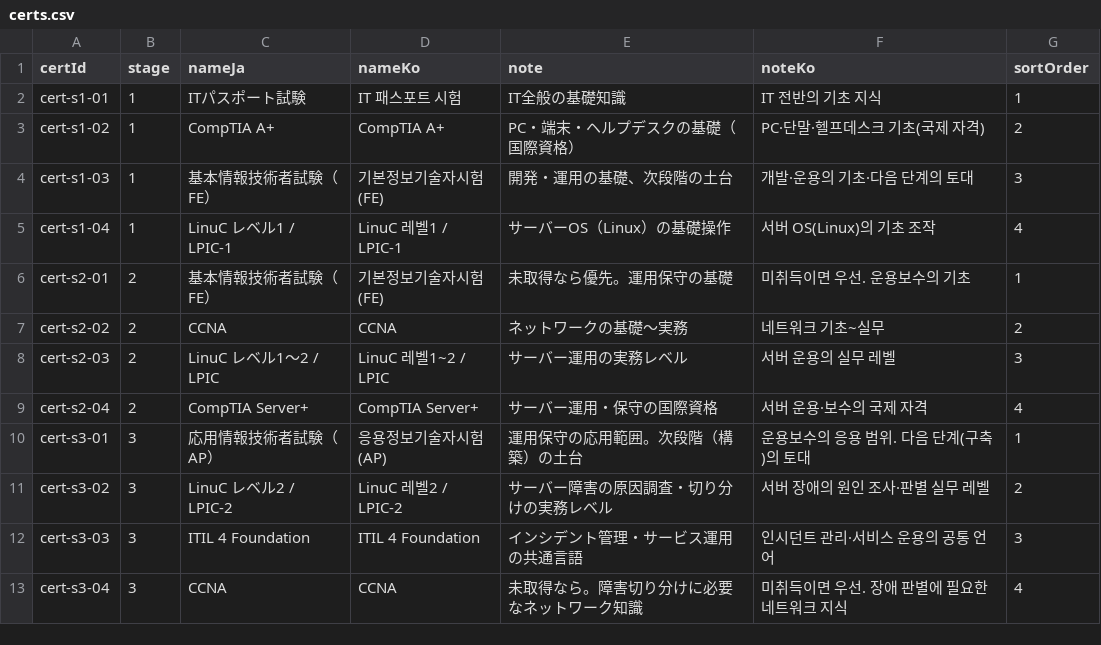
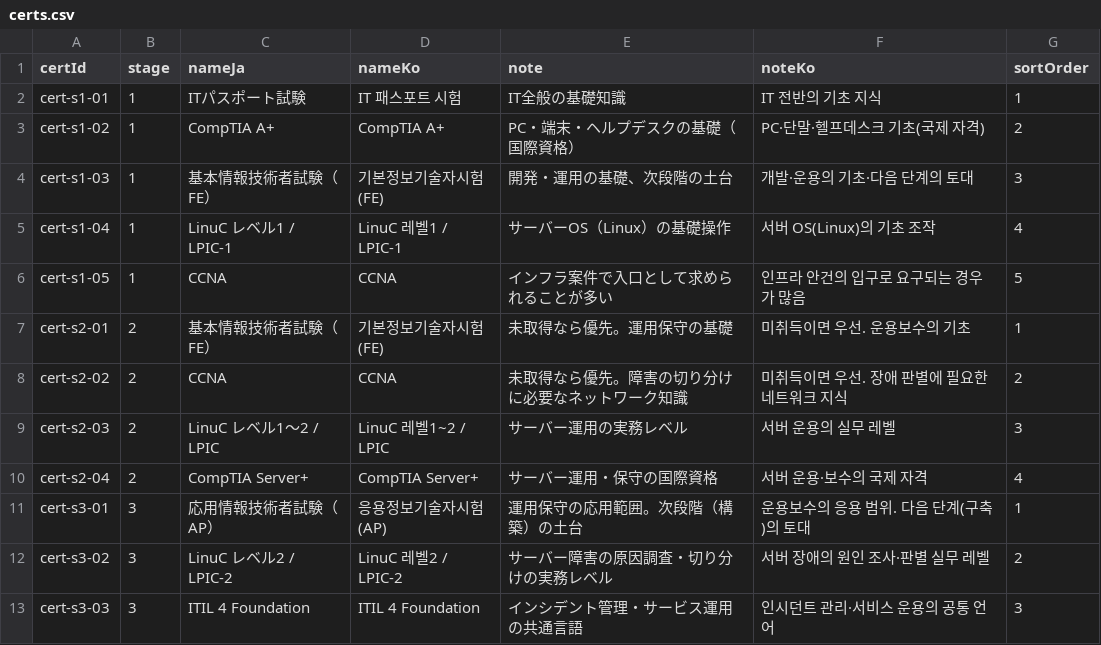
Before and after one commit to pletech/career-v2, a CSV file: public/data/certs.csv, drawn as a sheet.

```diff
--- a/public/data/certs.csv
+++ b/public/data/certs.csv
@@ -5,4 +5,5 @@ cert-s1-03,1,基本情報技術者試験（FE）,기본정보기술자시험(FE)
 cert-s1-04,1,LinuC レベル1 / LPIC-1,LinuC 레벨1 / LPIC-1,サーバーOS（Linux）の基礎操作,서버 OS(Linux)의 기초 조작,4
+cert-s1-05,1,CCNA,CCNA,インフラ案件で入口として求められることが多い,인프라 안건의 입구로 요구되는 경우가 많음,5
 cert-s2-01,2,基本情報技術者試験（FE）,기본정보기술자시험(FE),未取得なら優先。運用保守の基礎,미취득이면 우선. 운용보수의 기초,1
-cert-s2-02,2,CCNA,CCNA,ネットワークの基礎〜実務,네트워크 기초~실무,2
+cert-s2-02,2,CCNA,CCNA,未取得なら優先。障害の切り分けに必要なネットワーク知識,미취득이면 우선. 장애 판별에 필요한 네트워크 지식,2
 cert-s2-03,2,LinuC レベル1〜2 / LPIC,LinuC 레벨1~2 / LPIC,サーバー運用の実務レベル,서버 운용의 실무 레벨,3
@@ -12,2 +13 @@ cert-s3-02,3,LinuC レベル2 / LPIC-2,LinuC 레벨2 / LPIC-2,サーバー障害
 cert-s3-03,3,ITIL 4 Foundation,ITIL 4 Foundation,インシデント管理・サービス運用の共通言語,인시던트 관리·서비스 운용의 공통 언어,3
-cert-s3-04,3,CCNA,CCNA,未取得なら。障害切り分けに必要なネットワーク知識,미취득이면 우선. 장애 판별에 필요한 네트워크 지식,4
```
